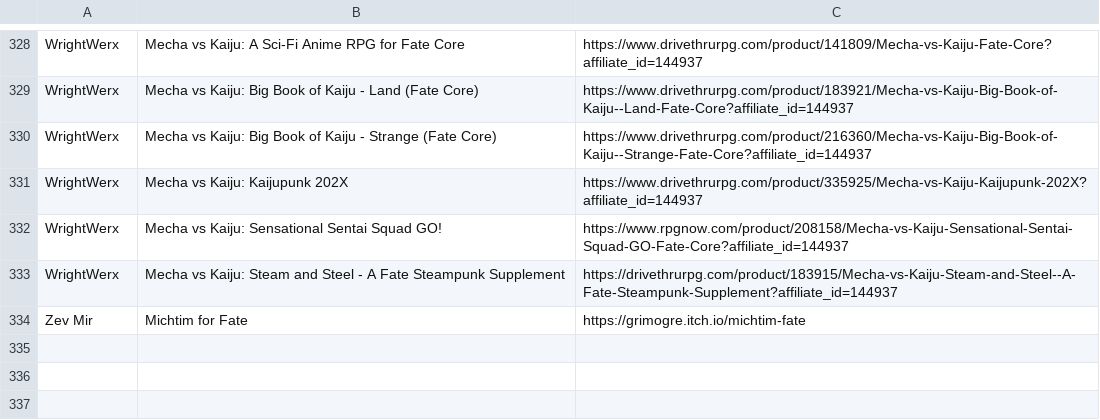
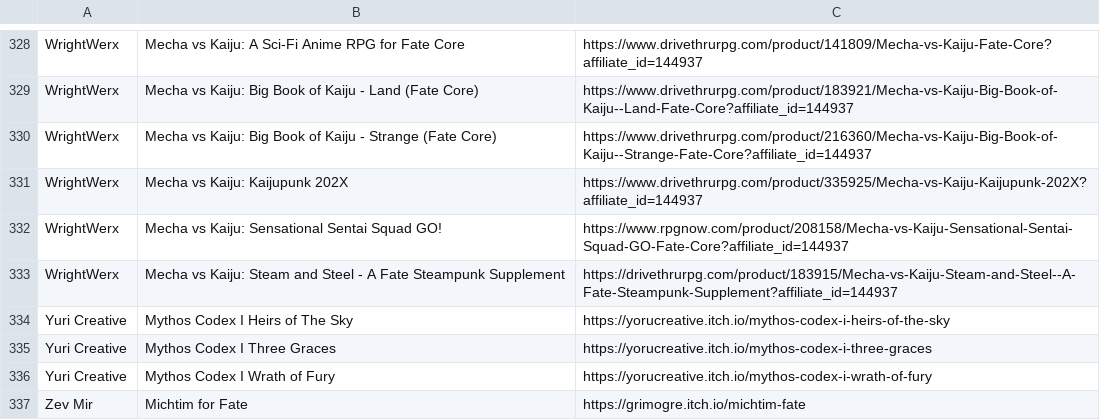
Before and after one commit to fate-srd/fate-product-list, a CSV file: fate-product-list.csv, drawn as a sheet; only a part is shown, gaps mark what is left out; the diff names each change by its address in the sheet, - before the commit and + after, or states it on an @@ line.

Commit message:
Add Mythos Codex issues by Yuri Creative
Closes #62

Adds three Mythos Codex issues:
- Mythos Codex I Heirs of The Sky
- Mythos Codex I Three Graces
- Mythos Codex I Wrath of Fury

```diff
--- a/fate-product-list.csv
+++ b/fate-product-list.csv
+row 334: Yuri Creative | Mythos Codex I Heirs of The Sky | https://yorucreative.itch.io/mythos-codex-i-heirs-of-the-sky
+row 335: Yuri Creative | Mythos Codex I Three Graces | https://yorucreative.itch.io/mythos-codex-i-three-graces
+row 336: Yuri Creative | Mythos Codex I Wrath of Fury | https://yorucreative.itch.io/mythos-codex-i-wrath-of-fury
```
